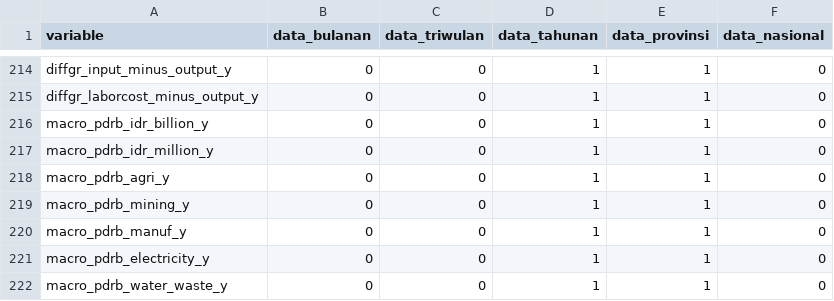
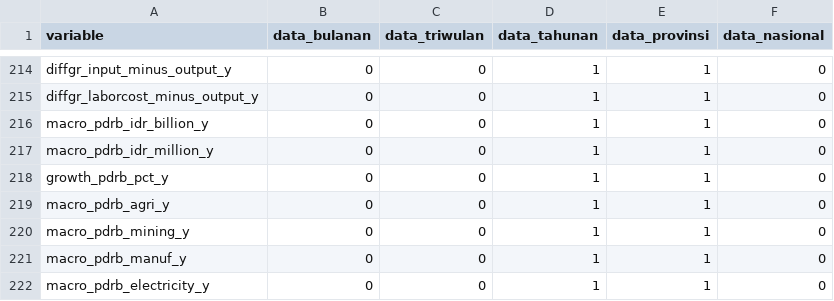
Before and after one commit to den-econ/phk_dashboard, a CSV file: data/clean/phk_variable_flags.csv, drawn as a sheet; only a part is shown, gaps mark what is left out; the shorter side is filled out with more unchanged rows; the diff names each change by its address in the sheet, - before the commit and + after, or states it on an @@ line.

```diff
--- a/data/clean/phk_variable_flags.csv
+++ b/data/clean/phk_variable_flags.csv
+row 218: growth_pdrb_pct_y | 0 | 0 | 1 | 1 | 0
```
Also changed, not shown: dictionary/indicator_dictionary.csv, 6 other files.
